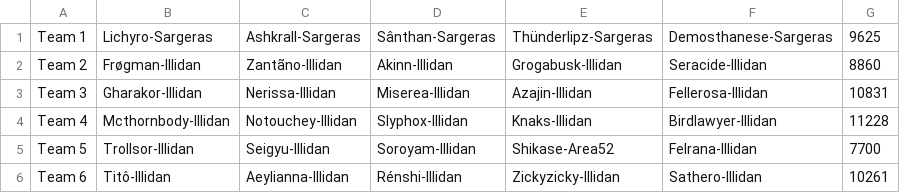
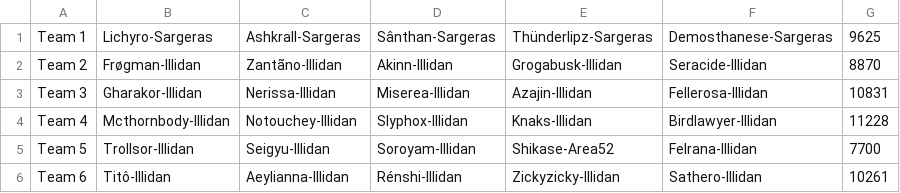
Before and after one commit to 4very/mplus_leaderboard, a CSV file: data/teams.csv, drawn as a sheet.

```diff
--- a/data/teams.csv
+++ b/data/teams.csv
@@ -1,3 +1,3 @@
 Team 1,Lichyro-Sargeras,Ashkrall-Sargeras,Sânthan-Sargeras,Thünderlipz-Sargeras,Demosthanese-Sargeras,9625,
-Team 2,Frøgman-Illidan,Zantãno-Illidan,Akinn-Illidan,Grogabusk-Illidan,Seracide-Illidan,8860,
+Team 2,Frøgman-Illidan,Zantãno-Illidan,Akinn-Illidan,Grogabusk-Illidan,Seracide-Illidan,8870,
 Team 3,Gharakor-Illidan,Nerissa-Illidan,Miserea-Illidan,Azajin-Illidan,Fellerosa-Illidan,10831,
```
Also changed, not shown: data/coloring.csv, 1 other file.
